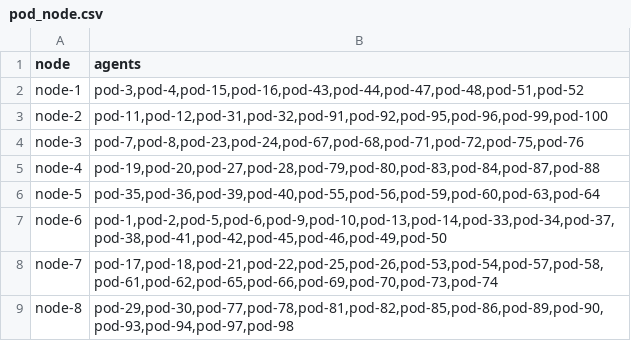
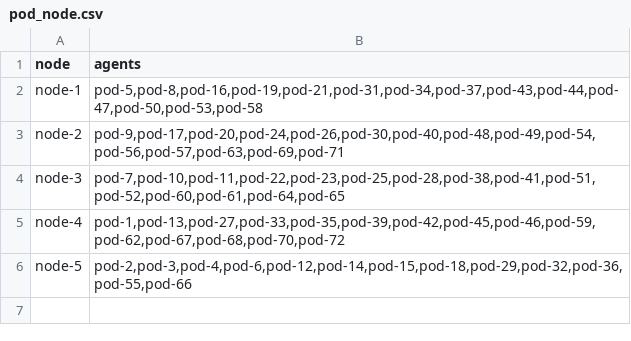
Before and after one commit to NoahAmethyst/affinity-schedule, a CSV file: data/input/pod_node.csv, drawn as a sheet.

```diff
--- a/data/input/pod_node.csv
+++ b/data/input/pod_node.csv
@@ -1,9 +1,6 @@
 node,agents
-node-1,"pod-3,pod-4,pod-15,pod-16,pod-43,pod-44,pod-47,pod-48,pod-51,pod-52"
-node-2,"pod-11,pod-12,pod-31,pod-32,pod-91,pod-92,pod-95,pod-96,pod-99,pod-100"
-node-3,"pod-7,pod-8,pod-23,pod-24,pod-67,pod-68,pod-71,pod-72,pod-75,pod-76"
-node-4,"pod-19,pod-20,pod-27,pod-28,pod-79,pod-80,pod-83,pod-84,pod-87,pod-88"
-node-5,"pod-35,pod-36,pod-39,pod-40,pod-55,pod-56,pod-59,pod-60,pod-63,pod-64"
-node-6,"pod-1,pod-2,pod-5,pod-6,pod-9,pod-10,pod-13,pod-14,pod-33,pod-34,pod-37,pod-38,pod-41,pod-42,pod-45,pod-46,pod-49,pod-50"
-node-7,"pod-17,pod-18,pod-21,pod-22,pod-25,pod-26,pod-53,pod-54,pod-57,pod-58,pod-61,pod-62,pod-65,pod-66,pod-69,pod-70,pod-73,pod-74"
-node-8,"pod-29,pod-30,pod-77,pod-78,pod-81,pod-82,pod-85,pod-86,pod-89,pod-90,pod-93,pod-94,pod-97,pod-98"
+node-1,"pod-5,pod-8,pod-16,pod-19,pod-21,pod-31,pod-34,pod-37,pod-43,pod-44,pod-47,pod-50,pod-53,pod-58"
+node-2,"pod-9,pod-17,pod-20,pod-24,pod-26,pod-30,pod-40,pod-48,pod-49,pod-54,pod-56,pod-57,pod-63,pod-69,pod-71"
+node-3,"pod-7,pod-10,pod-11,pod-22,pod-23,pod-25,pod-28,pod-38,pod-41,pod-51,pod-52,pod-60,pod-61,pod-64,pod-65"
+node-4,"pod-1,pod-13,pod-27,pod-33,pod-35,pod-39,pod-42,pod-45,pod-46,pod-59,pod-62,pod-67,pod-68,pod-70,pod-72"
+node-5,"pod-2,pod-3,pod-4,pod-6,pod-12,pod-14,pod-15,pod-18,pod-29,pod-32,pod-36,pod-55,pod-66"
```
Also changed, not shown: data/input/nodes.csv, data/plan/first_fit_scheduler.csv, 41 other files.
